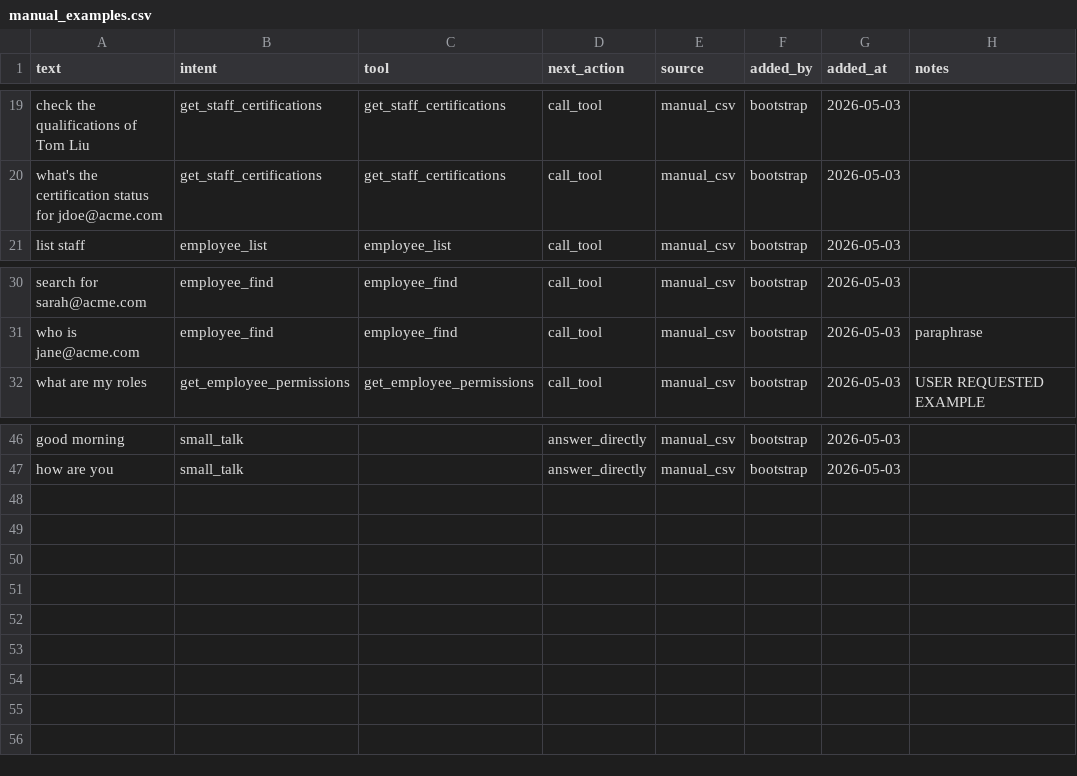
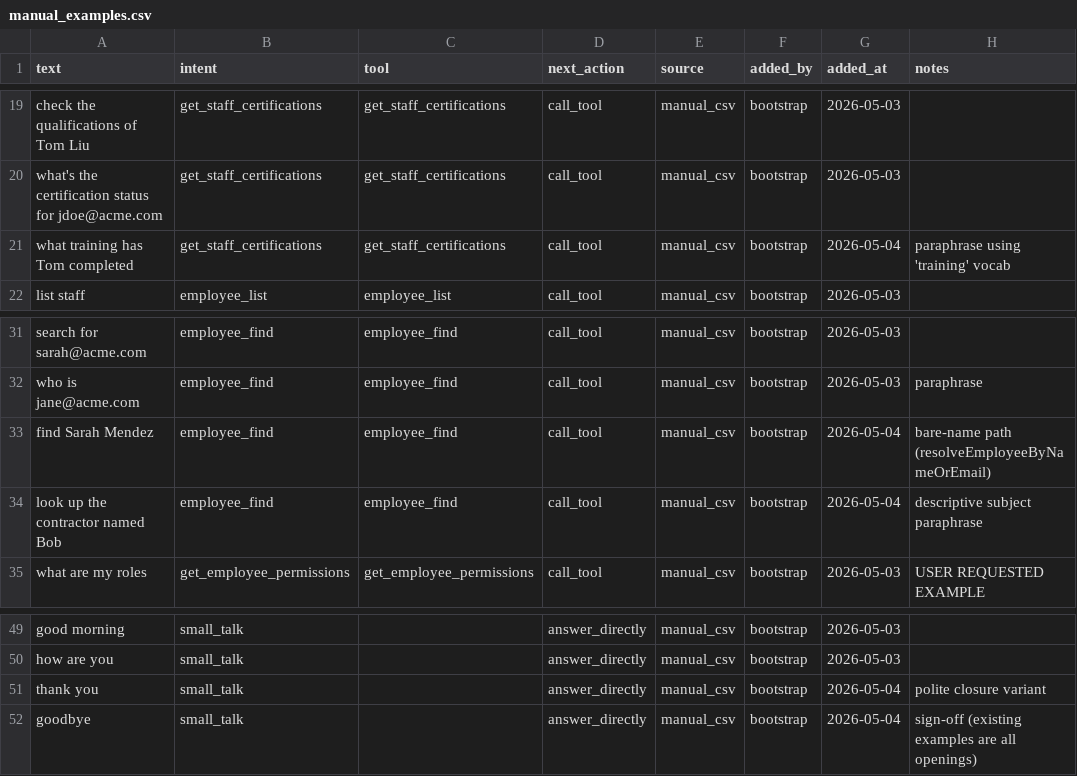
Before and after one commit to harris357/cip-platform, a CSV file: packages/intent-classifier/training/manual_examples.csv, drawn as a sheet; only a part is shown, gaps mark what is left out; the diff names each change by its address in the sheet, - before the commit and + after, or states it on an @@ line.

```diff
--- a/packages/intent-classifier/training/manual_examples.csv
+++ b/packages/intent-classifier/training/manual_examples.csv
+row 21: what training has Tom completed | get_staff_certifications | get_staff_certifications | call_tool | manual_csv | bootstrap | 2026-05-04 | paraphrase using 'training' vocab
+row 33: find Sarah Mendez | employee_find | employee_find | call_tool | manual_csv | bootstrap | 2026-05-04 | bare-name path (resolveEmployeeByNameOrEmail)
+row 34: look up the contractor named Bob | employee_find | employee_find | call_tool | manual_csv | bootstrap | 2026-05-04 | descriptive subject paraphrase
+row 51: thank you | small_talk |  | answer_directly | manual_csv | bootstrap | 2026-05-04 | polite closure variant
+row 52: goodbye | small_talk |  | answer_directly | manual_csv | bootstrap | 2026-05-04 | sign-off (existing examples are all openings)
```
